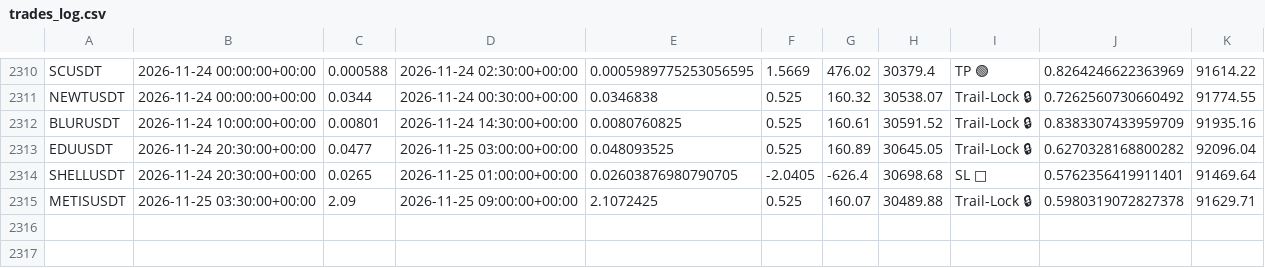
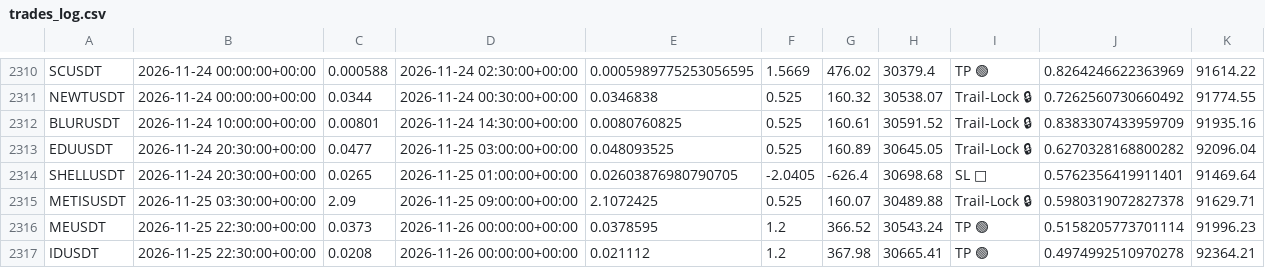
Before and after one commit to tlal1000666-ux/wurfect, a CSV file: trades_log.csv, drawn as a sheet; only a part is shown, gaps mark what is left out.

```diff
--- a/trades_log.csv
+++ b/trades_log.csv
@@ -2315 +2315,3 @@ SHELLUSDT,2026-11-24 20:30:00+00:00,0.0265,2026-11-25 01:00:00+00:00,0.026038769
 METISUSDT,2026-11-25 03:30:00+00:00,2.09,2026-11-25 09:00:00+00:00,2.1072425,0.525,160.07,30489.88,Trail-Lock 🔒,0.5980319072827378,91629.71
+MEUSDT,2026-11-25 22:30:00+00:00,0.0373,2026-11-26 00:00:00+00:00,0.0378595,1.2,366.52,30543.24,TP 🟢,0.5158205773701114,91996.23
+IDUSDT,2026-11-25 22:30:00+00:00,0.0208,2026-11-26 00:00:00+00:00,0.021112,1.2,367.98,30665.41,TP 🟢,0.4974992510970278,92364.21
```
Also changed, not shown: shadow_trades_log.csv, 1 other file.
